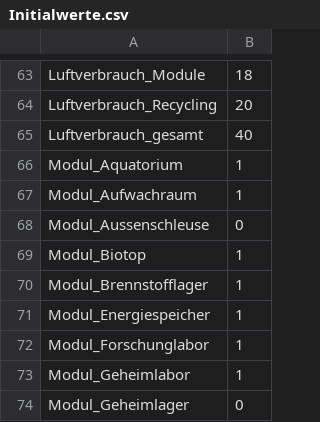
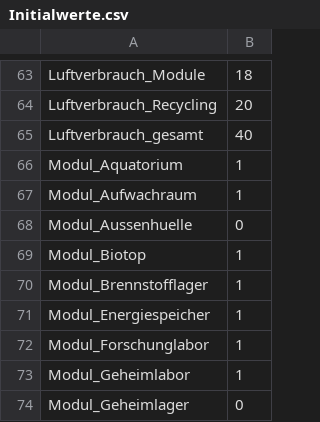
Before and after one commit to cgriep/Erwachen, a CSV file: Initialwerte.csv, drawn as a sheet; only a part is shown, gaps mark what is left out; the diff covers the shown part only.

```diff
--- a/Initialwerte.csv
+++ b/Initialwerte.csv
@@ -67,3 +67,3 @@ Modul_Aquatorium,1
 Modul_Aufwachraum,1
-Modul_Aussenschleuse,0
+Modul_Aussenhuelle,0
 Modul_Biotop,1
```
Also changed, not shown: 2 added rows and 21 edited cells elsewhere in this file.
